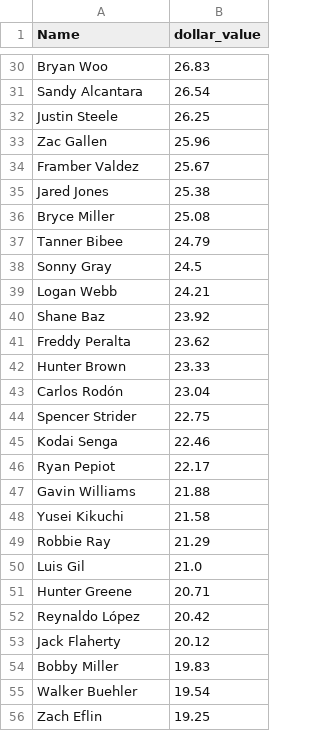
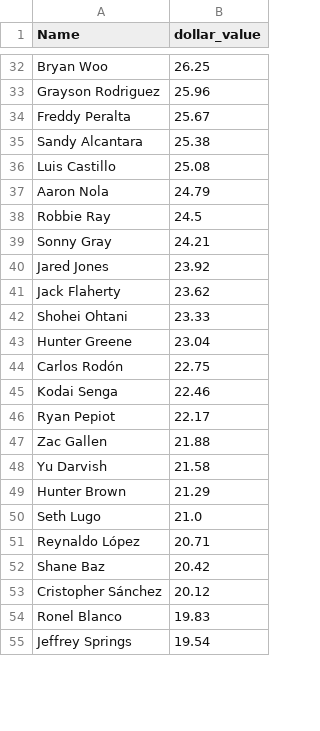
Before and after one commit to nickmiko/code-snippets, a CSV file: baseball_auction_values/auction_values/pitcherlist_rankings.csv, drawn as a sheet; only a part is shown, gaps mark what is left out; removed rows and columns are numbered as before the commit, all else as after; the diff covers the shown part only; the diff names each change by its address in the sheet, - before the commit and + after, or states it on an @@ line.

```diff
--- a/baseball_auction_values/auction_values/pitcherlist_rankings.csv
+++ b/baseball_auction_values/auction_values/pitcherlist_rankings.csv
-B32 (dollar_value): 26.83
+B32 (dollar_value): 26.25
+row 33: Grayson Rodriguez | 25.96
+row 34: Freddy Peralta | 25.67
-B35 (dollar_value): 26.54
+B35 (dollar_value): 25.38
-row 32: Justin Steele | 26.25
-row 33: Zac Gallen | 25.96
-row 34: Framber Valdez | 25.67
-row 35: Jared Jones | 25.38
-A36 (Name): Bryce Miller
+A36 (Name): Luis Castillo
-A37 (Name): Tanner Bibee
+A37 (Name): Aaron Nola
+row 38: Robbie Ray | 24.5
-B39 (dollar_value): 24.5
+B39 (dollar_value): 24.21
-row 39: Logan Webb | 24.21
-A40 (Name): Shane Baz
+A40 (Name): Jared Jones
-A41 (Name): Freddy Peralta
+A41 (Name): Jack Flaherty
-A42 (Name): Hunter Brown
+A42 (Name): Shohei Ohtani
+row 43: Hunter Greene | 23.04
-B44 (dollar_value): 23.04
+B44 (dollar_value): 22.75
-row 44: Spencer Strider | 22.75
-A47 (Name): Gavin Williams
+A47 (Name): Zac Gallen
-A48 (Name): Yusei Kikuchi
+A48 (Name): Yu Darvish
-A49 (Name): Robbie Ray
+A49 (Name): Hunter Brown
-A50 (Name): Luis Gil
+A50 (Name): Seth Lugo
-row 51: Hunter Greene | 20.71
-B51 (dollar_value): 20.42
+B51 (dollar_value): 20.71
+row 52: Shane Baz | 20.42
-A53 (Name): Jack Flaherty
+A53 (Name): Cristopher Sánchez
-A54 (Name): Bobby Miller
+A54 (Name): Ronel Blanco
-A55 (Name): Walker Buehler
+A55 (Name): Jeffrey Springs
-row 56: Zach Eflin | 19.25
```
Also changed, not shown: 23 added rows, 20 removed rows and 44 edited cells elsewhere in this file, baseball_auction_values/auction_values/all_auction_values.csv, baseball_auction_values/projections/oopsy_hitter.csv, 23 other files.
